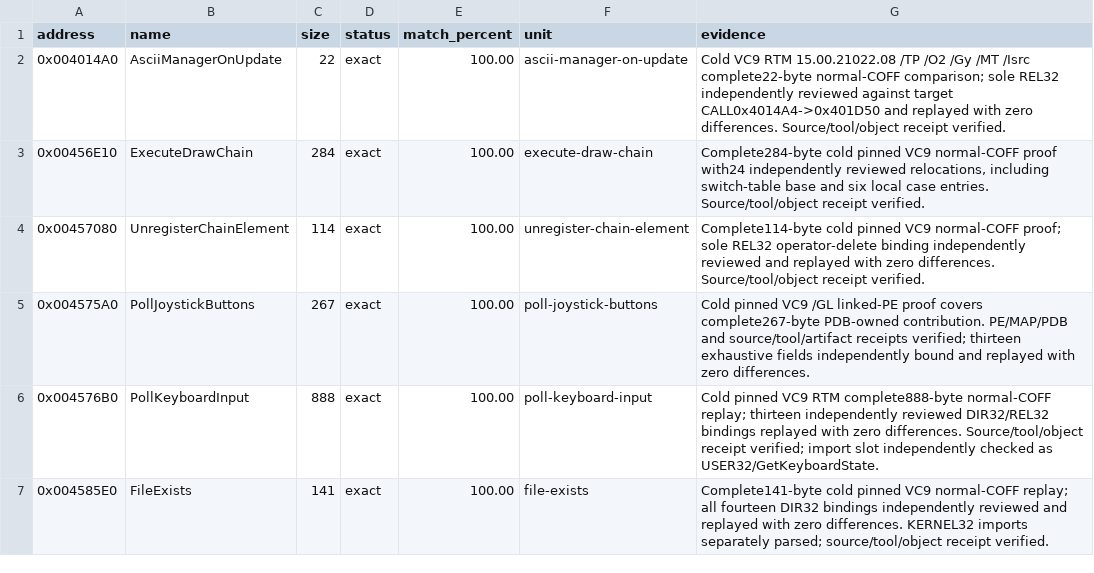
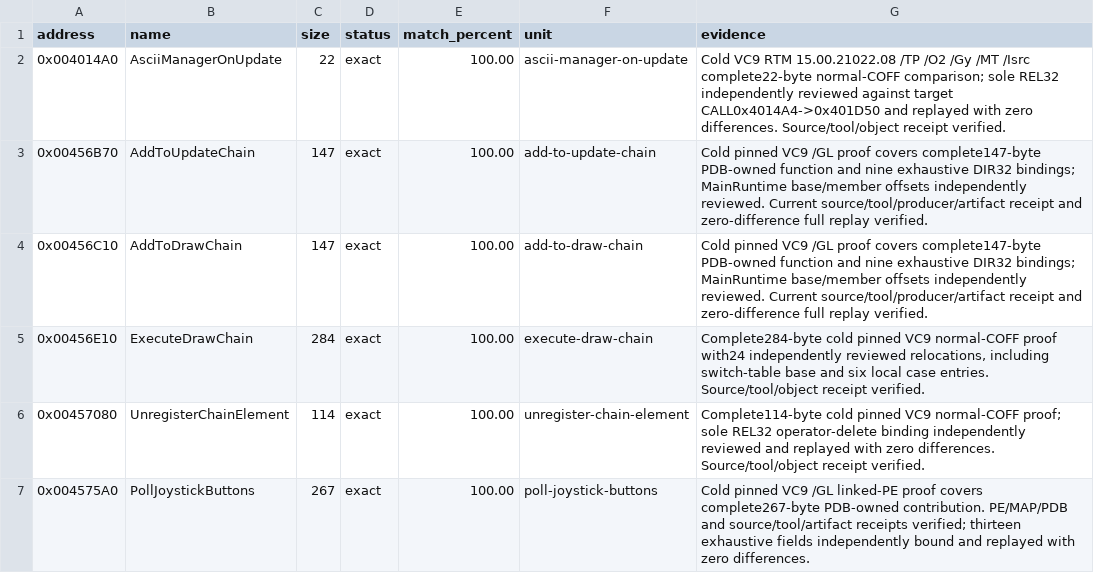
Before and after one commit to N0zoM1z0/th11, a CSV file: config/matches.csv, drawn as a sheet; only a part is shown; the shorter side is filled out with more unchanged rows.

Commit message:
gpt-6.1-sol: match ordered callback registration with shared runtime layout

```diff
--- a/config/matches.csv
+++ b/config/matches.csv
@@ -2,2 +2,4 @@ address,name,size,status,match_percent,unit,evidence
 0x004014A0,AsciiManagerOnUpdate,22,exact,100.00,ascii-manager-on-update,Cold VC9 RTM 15.00.21022.08 /TP /O2 /Gy /MT /Isrc complete22-byte normal-COFF comparison; sole REL32 independently reviewed against target CALL0x4014A4->0x401D50 and replayed with zero differences. Source/tool/object receipt verified.
+0x00456B70,AddToUpdateChain,147,exact,100.00,add-to-update-chain,Cold pinned VC9 /GL proof covers complete147-byte PDB-owned function and nine exhaustive DIR32 bindings; MainRuntime base/member offsets independently reviewed. Current source/tool/producer/artifact receipt and zero-difference full replay verified.
+0x00456C10,AddToDrawChain,147,exact,100.00,add-to-draw-chain,Cold pinned VC9 /GL proof covers complete147-byte PDB-owned function and nine exhaustive DIR32 bindings; MainRuntime base/member offsets independently reviewed. Current source/tool/producer/artifact receipt and zero-difference full replay verified.
 0x00456E10,ExecuteDrawChain,284,exact,100.00,execute-draw-chain,"Complete284-byte cold pinned VC9 normal-COFF proof with24 independently reviewed relocations, including switch-table base and six local case entries. Source/tool/object receipt verified."
```
Also changed, not shown: config/functions.csv, 13 other files.
